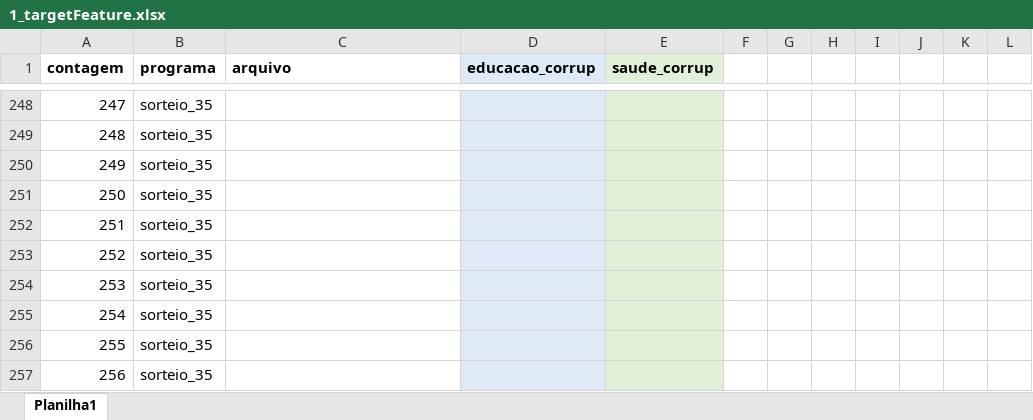
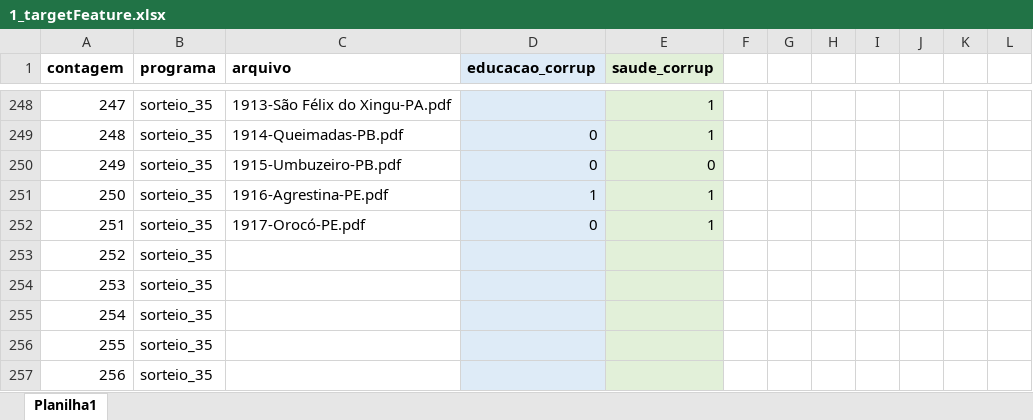
Before and after one commit to lucasbruscato/Master, an Excel workbook: 2_database/1_targetFeature.xlsx, sheet Planilha1, drawn as a sheet; only a part is shown, gaps mark what is left out; values as stored, in another font and other column widths than the file's, no borders; the diff covers the shown part only; the diff names each change by its address in the sheet, - before the commit and + after, or states it on an @@ line.

```diff
--- a/2_database/1_targetFeature.xlsx (sheet Planilha1)
+++ b/2_database/1_targetFeature.xlsx (sheet Planilha1)
-C248 (arquivo): (empty)
+C248 (arquivo): 1913-São Félix do Xingu-PA.pdf
-E248:E249 (saude_corrup): (empty)
+E248:E249 (saude_corrup): 1
-C249 (arquivo): (empty)
+C249 (arquivo): 1914-Queimadas-PB.pdf
-D249:D250 (educacao_corrup): (empty)
+D249:D250 (educacao_corrup): 0
-C250 (arquivo): (empty)
+C250 (arquivo): 1915-Umbuzeiro-PB.pdf
-E250 (saude_corrup): (empty)
+E250 (saude_corrup): 0
-C251 (arquivo): (empty)
+C251 (arquivo): 1916-Agrestina-PE.pdf
-D251 (educacao_corrup): (empty)
+D251 (educacao_corrup): 1
-E251:E252 (saude_corrup): (empty)
+E251:E252 (saude_corrup): 1
-C252 (arquivo): (empty)
+C252 (arquivo): 1917-Orocó-PE.pdf
-D252 (educacao_corrup): (empty)
+D252 (educacao_corrup): 0
```
Also changed, not shown: 50 edited cells elsewhere in this sheet.
